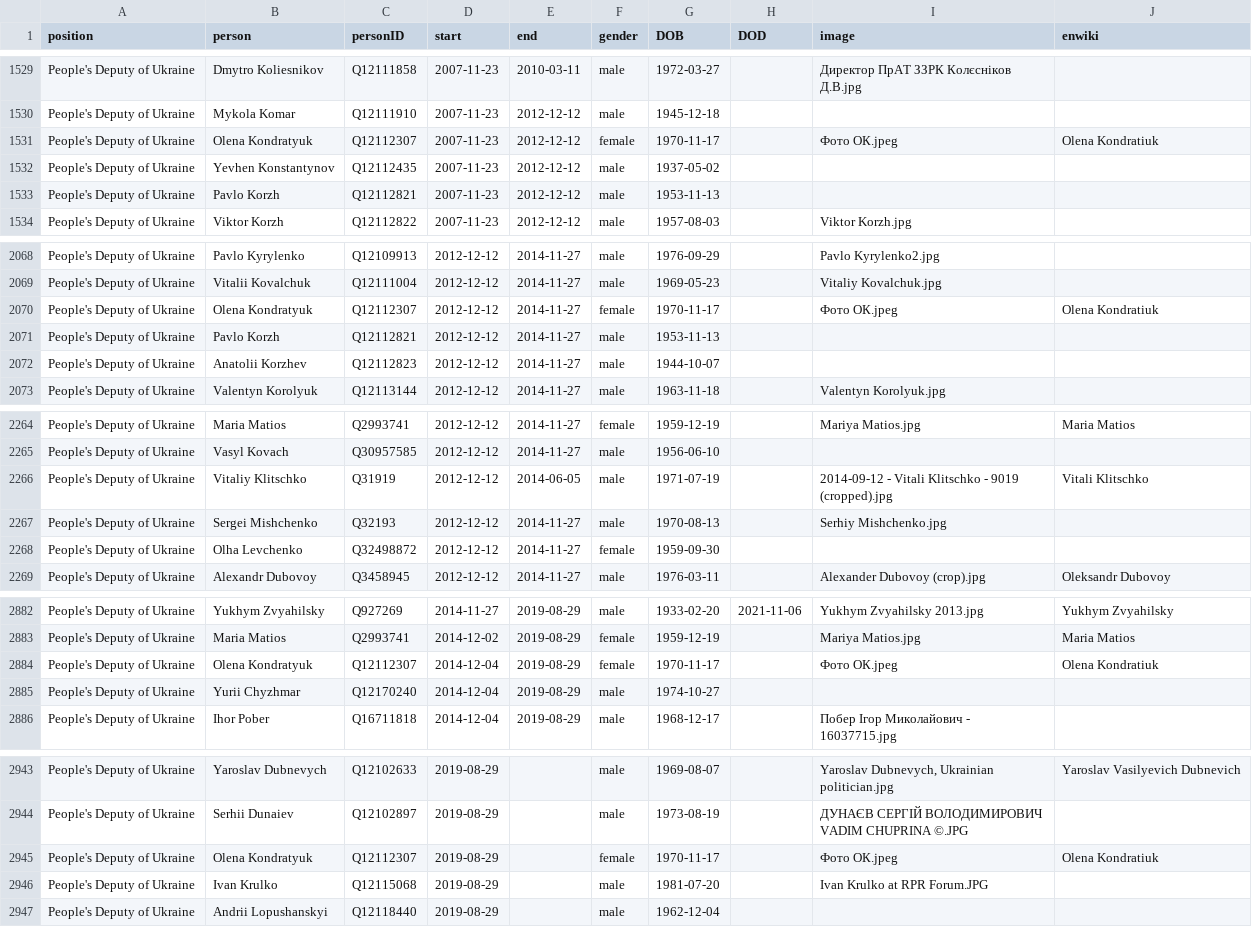
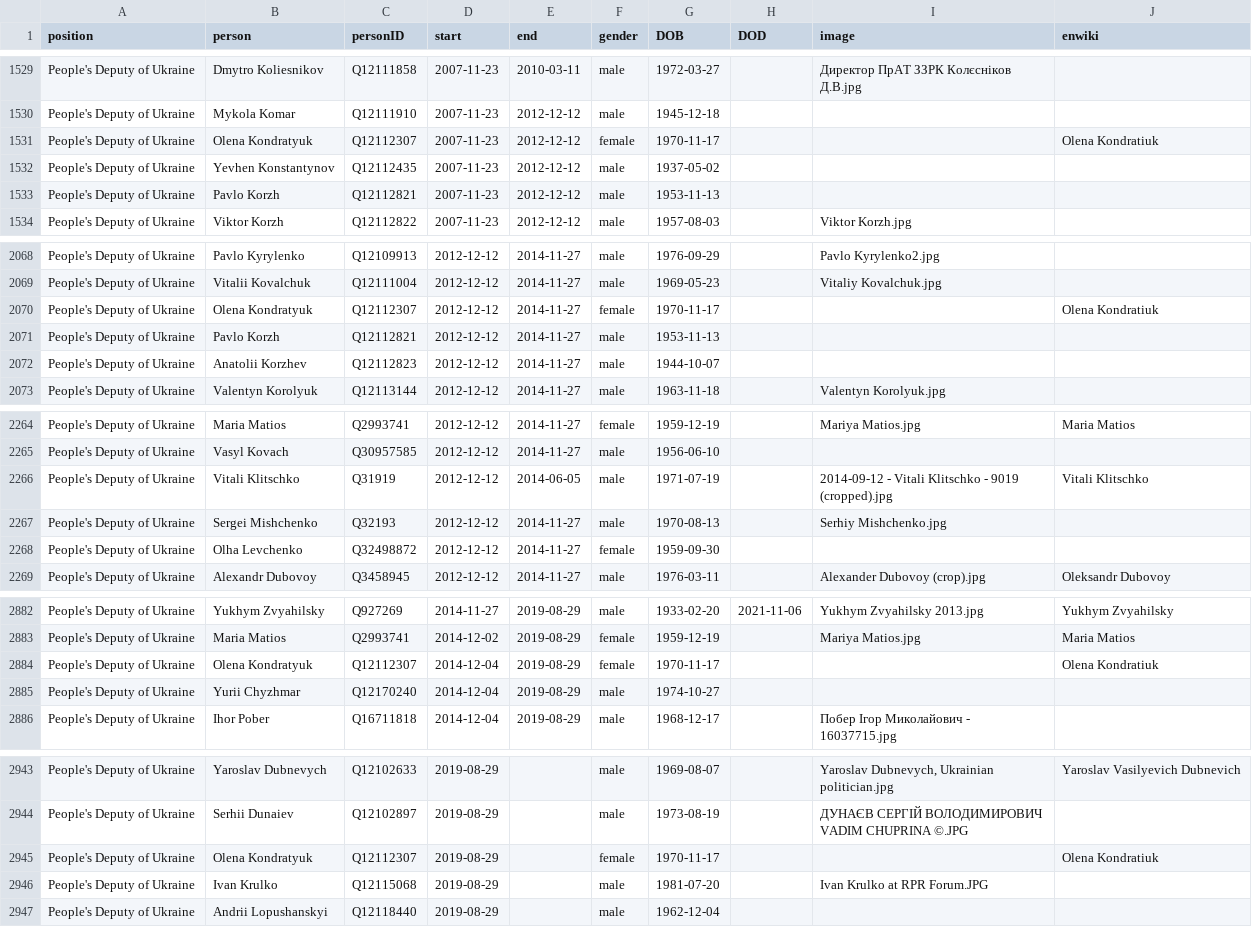
Before and after one commit to every-politician-scrapers/ukraine-cabinet, a CSV file: html/legislators.csv, drawn as a sheet; only a part is shown, gaps mark what is left out; the diff covers the shown part only.

```diff
--- a/html/legislators.csv
+++ b/html/legislators.csv
@@ -1530,3 +1530,3 @@ People's Deputy of Ukraine,Dmytro Koliesnikov,Q12111858,2007-11-23,2010-03-11,ma
 People's Deputy of Ukraine,Mykola Komar,Q12111910,2007-11-23,2012-12-12,male,1945-12-18,,,
-People's Deputy of Ukraine,Olena Kondratyuk,Q12112307,2007-11-23,2012-12-12,female,1970-11-17,,Фото ОК.jpeg,Olena Kondratiuk
+People's Deputy of Ukraine,Olena Kondratyuk,Q12112307,2007-11-23,2012-12-12,female,1970-11-17,,,Olena Kondratiuk
 People's Deputy of Ukraine,Yevhen Konstantynov,Q12112435,2007-11-23,2012-12-12,male,1937-05-02,,,
@@ -2069,3 +2069,3 @@ People's Deputy of Ukraine,Pavlo Kyrylenko,Q12109913,2012-12-12,2014-11-27,male,
 People's Deputy of Ukraine,Vitalii Kovalchuk,Q12111004,2012-12-12,2014-11-27,male,1969-05-23,,Vitaliy Kovalchuk.jpg,
-People's Deputy of Ukraine,Olena Kondratyuk,Q12112307,2012-12-12,2014-11-27,female,1970-11-17,,Фото ОК.jpeg,Olena Kondratiuk
+People's Deputy of Ukraine,Olena Kondratyuk,Q12112307,2012-12-12,2014-11-27,female,1970-11-17,,,Olena Kondratiuk
 People's Deputy of Ukraine,Pavlo Korzh,Q12112821,2012-12-12,2014-11-27,male,1953-11-13,,,
@@ -2265,3 +2265,3 @@ People's Deputy of Ukraine,Maria Matios,Q2993741,2012-12-12,2014-11-27,female,19
 People's Deputy of Ukraine,Vasyl Kovach,Q30957585,2012-12-12,2014-11-27,male,1956-06-10,,,
-People's Deputy of Ukraine,Vitaliy Klitschko,Q31919,2012-12-12,2014-06-05,male,1971-07-19,,2014-09-12 - Vitali Klitschko - 9019 (cropped).jpg,Vitali Klitschko
+People's Deputy of Ukraine,Vitali Klitschko,Q31919,2012-12-12,2014-06-05,male,1971-07-19,,2014-09-12 - Vitali Klitschko - 9019 (cropped).jpg,Vitali Klitschko
 People's Deputy of Ukraine,Sergei Mishchenko,Q32193,2012-12-12,2014-11-27,male,1970-08-13,,Serhiy Mishchenko.jpg,
@@ -2883,3 +2883,3 @@ People's Deputy of Ukraine,Yukhym Zvyahilsky,Q927269,2014-11-27,2019-08-29,male,
 People's Deputy of Ukraine,Maria Matios,Q2993741,2014-12-02,2019-08-29,female,1959-12-19,,Mariya Matios.jpg,Maria Matios
-People's Deputy of Ukraine,Olena Kondratyuk,Q12112307,2014-12-04,2019-08-29,female,1970-11-17,,Фото ОК.jpeg,Olena Kondratiuk
+People's Deputy of Ukraine,Olena Kondratyuk,Q12112307,2014-12-04,2019-08-29,female,1970-11-17,,,Olena Kondratiuk
 People's Deputy of Ukraine,Yurii Chyzhmar,Q12170240,2014-12-04,2019-08-29,male,1974-10-27,,,
@@ -2944,3 +2944,3 @@ People's Deputy of Ukraine,Yaroslav Dubnevych,Q12102633,2019-08-29,,male,1969-08
 People's Deputy of Ukraine,Serhii Dunaiev,Q12102897,2019-08-29,,male,1973-08-19,,ДУНАЄВ СЕРГІЙ ВОЛОДИМИРОВИЧ VADIM CHUPRINA ©.JPG,
-People's Deputy of Ukraine,Olena Kondratyuk,Q12112307,2019-08-29,,female,1970-11-17,,Фото ОК.jpeg,Olena Kondratiuk
+People's Deputy of Ukraine,Olena Kondratyuk,Q12112307,2019-08-29,,female,1970-11-17,,,Olena Kondratiuk
 People's Deputy of Ukraine,Ivan Krulko,Q12115068,2019-08-29,,male,1981-07-20,,Ivan Krulko at RPR Forum.JPG,
```
Also changed, not shown: 3 edited cells elsewhere in this file, html/current.csv, html/holders21.csv, 2 other files.
